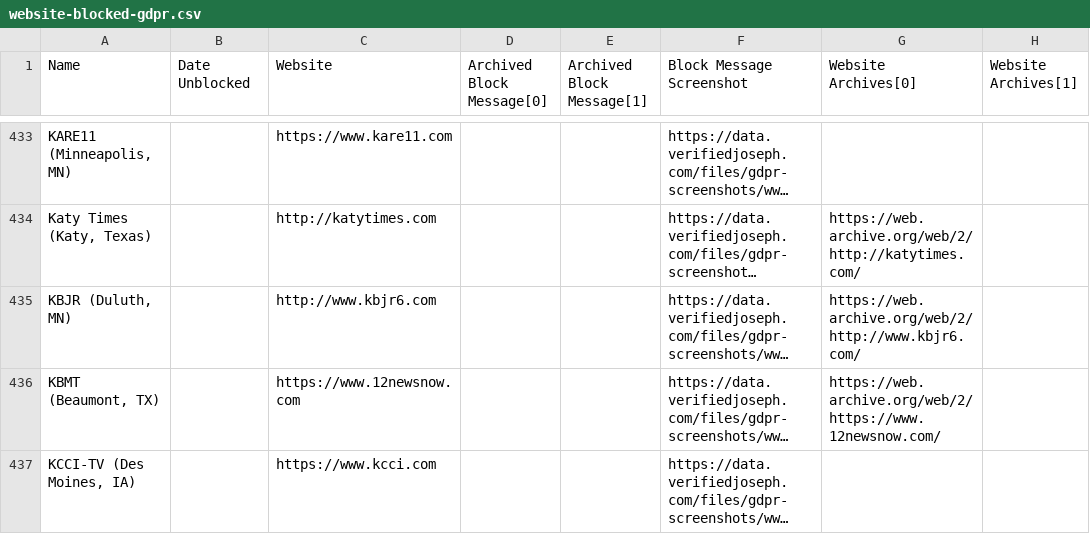
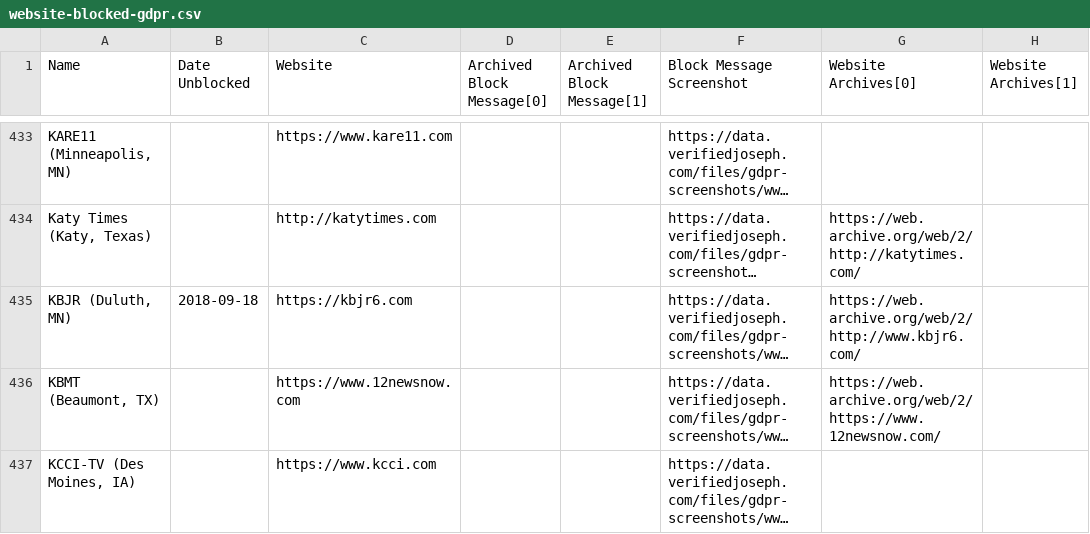
Before and after one commit to VerifiedJoseph/data.verifiedjoseph.com, a CSV file: website-blocked-gdpr.csv, drawn as a sheet; only a part is shown, gaps mark what is left out; long unchanged cells end in …; the diff names each change by its address in the sheet, - before the commit and + after, or states it on an @@ line.

Commit message:
Add unblock date for kbjr6.com
Unblocked:
https://kbjr6.com

Scan results for 18/09/2018: https://github.com/VerifiedJoseph/GDPR451/commit/6afb63d5c6aca3ea2b35f00b0903b62fc17ae5b1#diff-ecdcae41656336aeb63c6e8ea318be28

```diff
--- a/website-blocked-gdpr.csv
+++ b/website-blocked-gdpr.csv
-B435 (Date Unblocked): (empty)
+B435 (Date Unblocked): 2018-09-18
-C435 (Website): http://www.kbjr6.com
+C435 (Website): https://kbjr6.com
```
